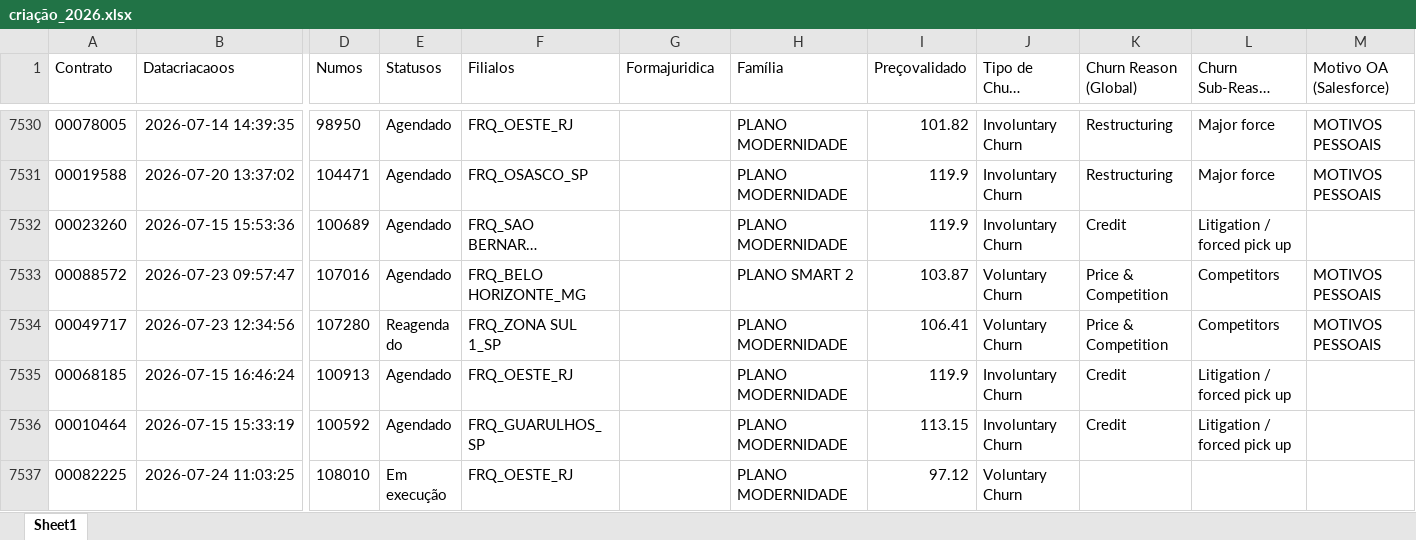
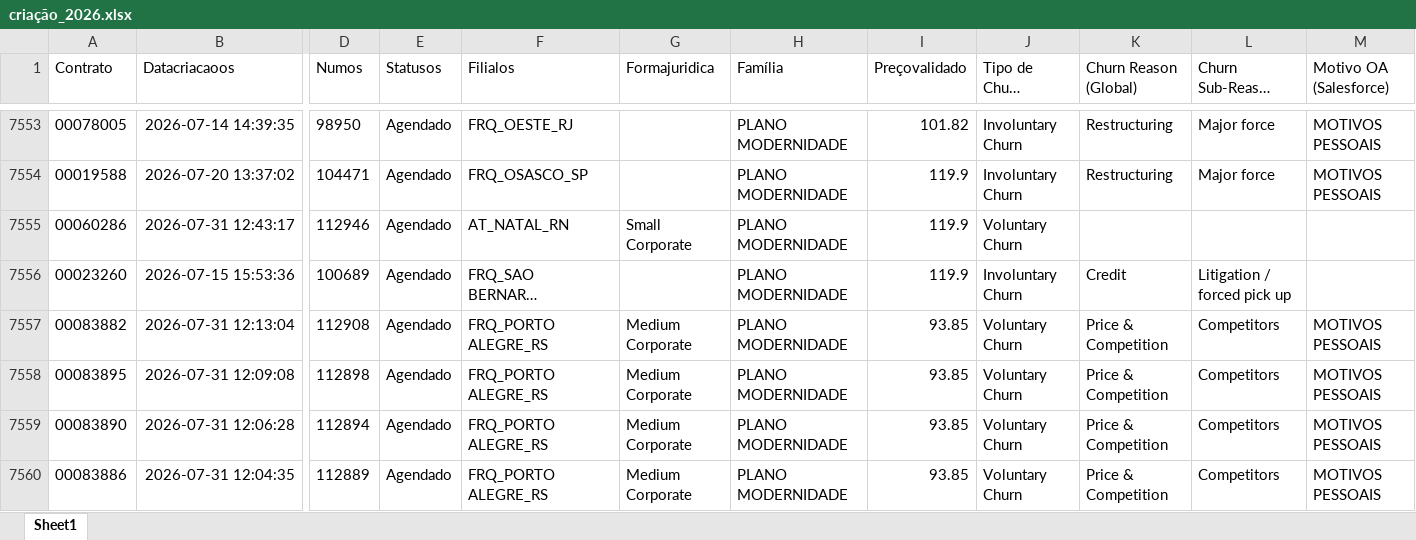
Before and after one commit to pedrofregulhe/churn_brazil, an Excel workbook: criação_2026.xlsx, sheet Sheet1, drawn as a sheet; only a part is shown, gaps mark what is left out; the shorter side is filled out with more unchanged rows; long unchanged cells end in …; values as stored, in another font and other column widths than the file's, no borders; rows hold the shown columns only; the diff covers the shown part only; the diff names each change by its address in the sheet, - before the commit and + after, or states it on an @@ line.

```diff
--- a/criação_2026.xlsx (sheet Sheet1)
+++ b/criação_2026.xlsx (sheet Sheet1)
+row 7555: 00060286 | 2026-07-31 12:43:17 | 112946 | Agendado | AT_NATAL_RN | Small Corporate | PLANO MODERNIDADE | 119.9 | Voluntary Churn
+row 7557: 00083882 | 2026-07-31 12:13:04 | 112908 | Agendado | FRQ_PORTO ALEGRE_RS | Medium Corporate | PLANO MODERNIDADE | 93.85 | Voluntary Churn | Price & Competition | Competitors | MOTIVOS PESSOAIS
+row 7558: 00083895 | 2026-07-31 12:09:08 | 112898 | Agendado | FRQ_PORTO ALEGRE_RS | Medium Corporate | PLANO MODERNIDADE | 93.85 | Voluntary Churn | Price & Competition | Competitors | MOTIVOS PESSOAIS
+row 7559: 00083890 | 2026-07-31 12:06:28 | 112894 | Agendado | FRQ_PORTO ALEGRE_RS | Medium Corporate | PLANO MODERNIDADE | 93.85 | Voluntary Churn | Price & Competition | Competitors | MOTIVOS PESSOAIS
+row 7560: 00083886 | 2026-07-31 12:04:35 | 112889 | Agendado | FRQ_PORTO ALEGRE_RS | Medium Corporate | PLANO MODERNIDADE | 93.85 | Voluntary Churn | Price & Competition | Competitors | MOTIVOS PESSOAIS
```
Also changed, not shown: 42 added rows and 101 edited cells elsewhere in this sheet, backlog_churn.xlsx, backlog_detalhado_churn.xlsx, 2 other files.
